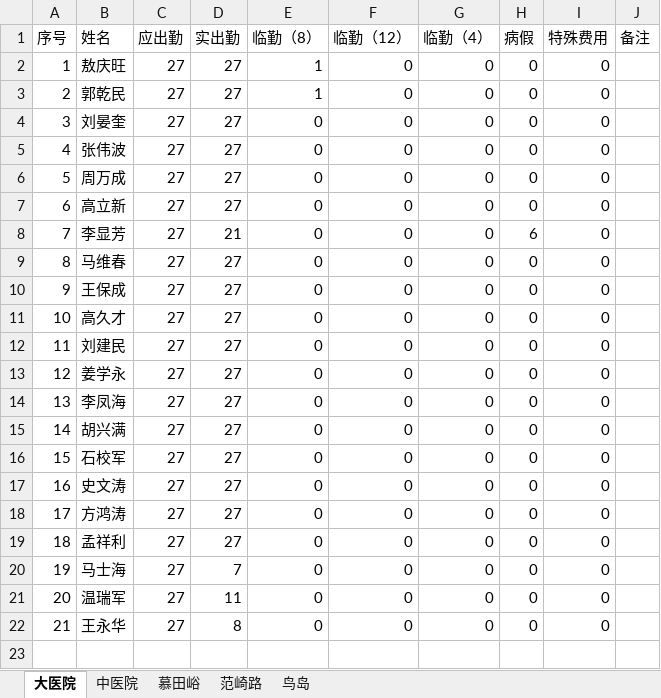
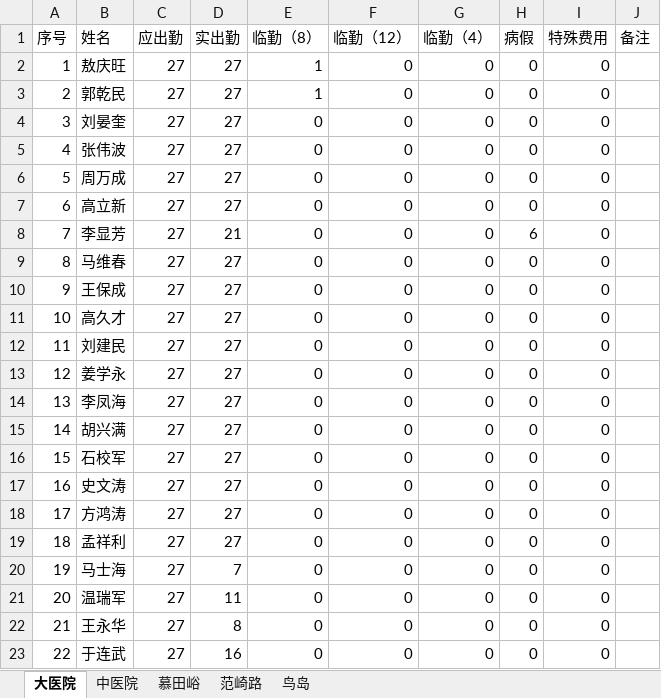
Before and after one commit to tgiwu/contruct_xlsx, an Excel workbook: attendance/attendance.xlsx, sheet 大医院, drawn as a sheet; values as stored, in another font and other column widths than the file's, no borders; the diff names each change by its address in the sheet, - before the commit and + after, or states it on an @@ line.

```diff
--- a/attendance/attendance.xlsx (sheet 大医院)
+++ b/attendance/attendance.xlsx (sheet 大医院)
+row 23: 22 | 于连武 | 27 | 16 | 0 | 0 | 0 | 0 | 0
```
Also changed, not shown: sheet 中医院, output/salary.xlsx, 8 other files.
